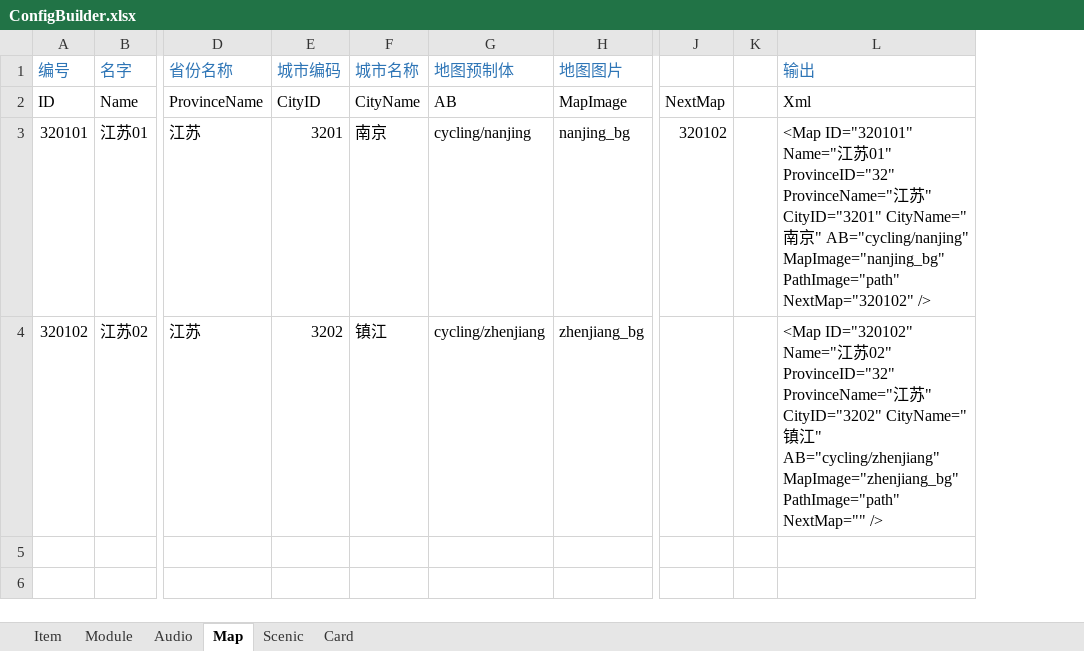
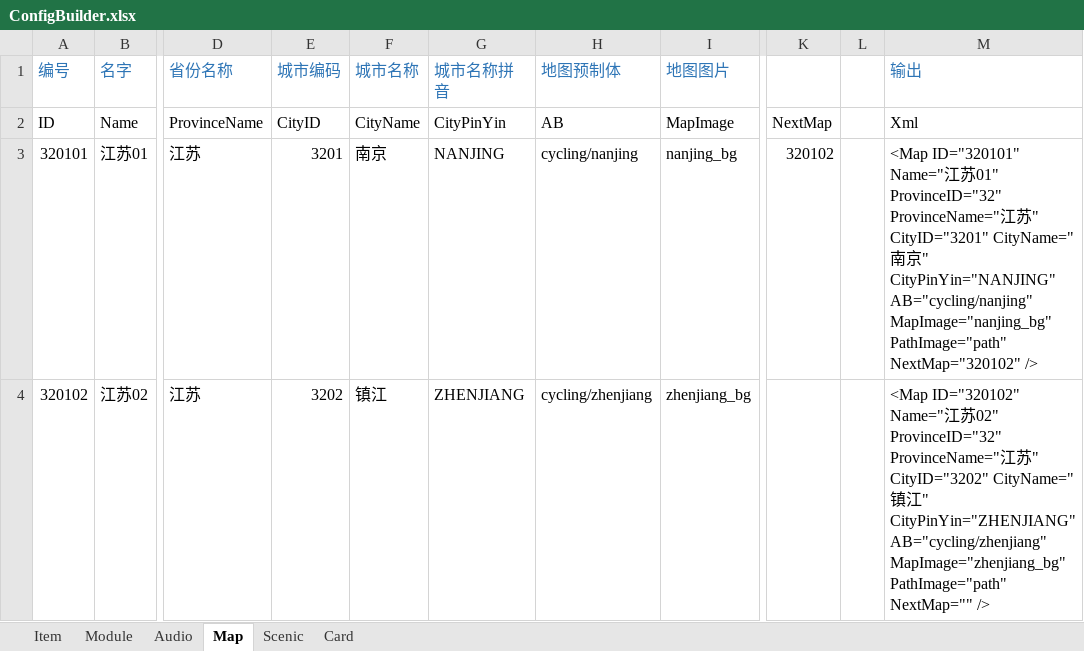
Before and after one commit to EarlyAnt/AppGame, an Excel workbook: Resources/configs/ConfigBuilder.xlsx, sheet Map, drawn as a sheet; only a part is shown, gaps mark what is left out; values as stored, in another font and other column widths than the file's, no borders; conditional formats not drawn; addresses are those after the commit; the diff names each change by its address in the sheet, - before the commit and + after, or states it on an @@ line.

Commit message:
1.Map.xml配置文件，增加CityPinYin字段，记录城市名称的拼音。 2.MapConfig.cs接口，增加CityPinYin字段的读取。 3.CityStation.cs脚本，显示当前城市和下一个城市的名字的拼音。

```diff
--- a/Resources/configs/ConfigBuilder.xlsx (sheet Map)
+++ b/Resources/configs/ConfigBuilder.xlsx (sheet Map)
+column G (城市名称拼音), rows 2-4: CityPinYin | NANJING | ZHENJIANG
-M3 (输出): …京" AB="cycling/nanjing" MapImage="nanjing_bg"…
+M3 (输出): …京" CityPinYin="NANJING" AB="cycling/nanjing" MapImage="nanjing_bg"…
-M4 (输出): …江" AB="cycling/zhenjiang" MapImage="zhenjiang_bg"…
+M4 (输出): …江" CityPinYin="ZHENJIANG" AB="cycling/zhenjiang" MapImage="zhenjiang_bg"…
```
Also changed, not shown: 6 other files.
